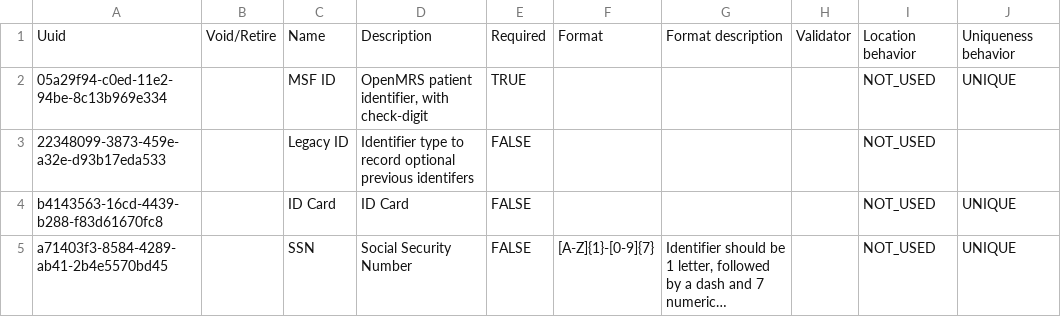
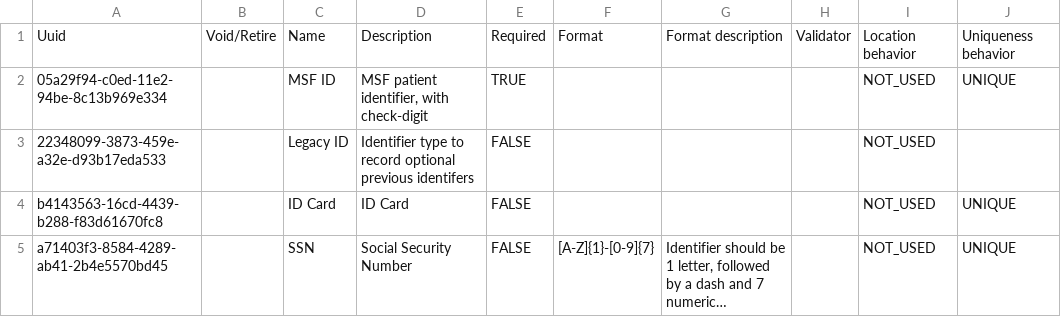
Before and after one commit to MSF-OCG/LIME-EMR, a CSV file: distro/configs/openmrs/initializer_config/patientidentifiertypes/patientidentifiertypes.csv, drawn as a sheet; long unchanged cells end in ….

Commit message:
Update support for adding an MSF ID generation on patient registration

```diff
--- a/distro/configs/openmrs/initializer_config/patientidentifiertypes/patientidentifiertypes.csv
+++ b/distro/configs/openmrs/initializer_config/patientidentifiertypes/patientidentifiertypes.csv
@@ -1,3 +1,3 @@
 Uuid,Void/Retire,Name,Description,Required,Format,Format description,Validator,Location behavior,Uniqueness behavior
-05a29f94-c0ed-11e2-94be-8c13b969e334,,MSF ID,"OpenMRS patient identifier, with check-digit",TRUE,,,,NOT_USED,UNIQUE
+05a29f94-c0ed-11e2-94be-8c13b969e334,,MSF ID,"MSF patient identifier, with check-digit",TRUE,,,,NOT_USED,UNIQUE
 22348099-3873-459e-a32e-d93b17eda533,,Legacy ID,Identifier type to record optional previous identifers ,FALSE,,,,NOT_USED,
```
Also changed, not shown: 2 other files.
